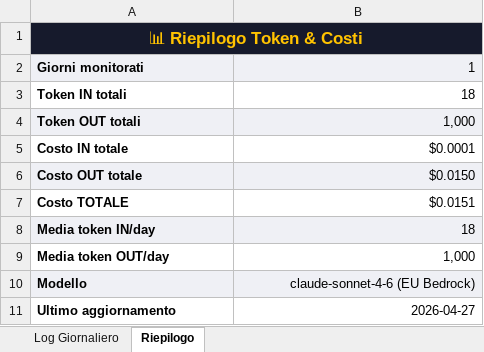
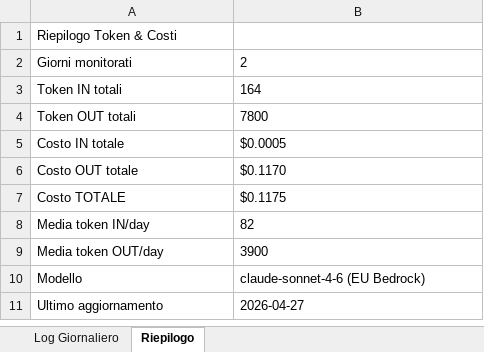
Before and after one commit to gappollo/reports-dashboard, an Excel workbook: files/token_usage.xlsx, sheet Riepilogo, drawn as a sheet; values as stored, in another font and other column widths than the file's, no borders; the diff names each change by its address in the sheet, - before the commit and + after, or states it on an @@ line.

Commit message:
Update token_usage.xlsx [2026-04-27]

```diff
--- a/files/token_usage.xlsx (sheet Riepilogo)
+++ b/files/token_usage.xlsx (sheet Riepilogo)
-A1: 📊 Riepilogo Token & Costi
+A1: Riepilogo Token & Costi
-A1:A11 bold: on
+A1:A11 bold: off
@@ A1 fill: #161A2C → none, text colour: #FFC300 → black, text size: smaller, alignment: center → left @@
-A1:B1 merged
-A2:B2 fill: #EFF0F5
+A2:B2 fill: none
-B2: 1
+B2: 2
-B2:B11 alignment: right
+B2:B11 alignment: left
-B3: 18
+B3: 164
-A4:B4 fill: #EFF0F5
+A4:B4 fill: none
-B4: 1,000
+B4: 7800
-B5: $0.0001
+B5: $0.0005
-A6:B6 fill: #EFF0F5
+A6:B6 fill: none
-B6: $0.0150
+B6: $0.1170
-B7: $0.0151
+B7: $0.1175
-A8:B8 fill: #EFF0F5
+A8:B8 fill: none
-B8: 18
+B8: 82
-B9: 1,000
+B9: 3900
-A10:B10 fill: #EFF0F5
+A10:B10 fill: none
```
Also changed, not shown: sheet Log Giornaliero.
